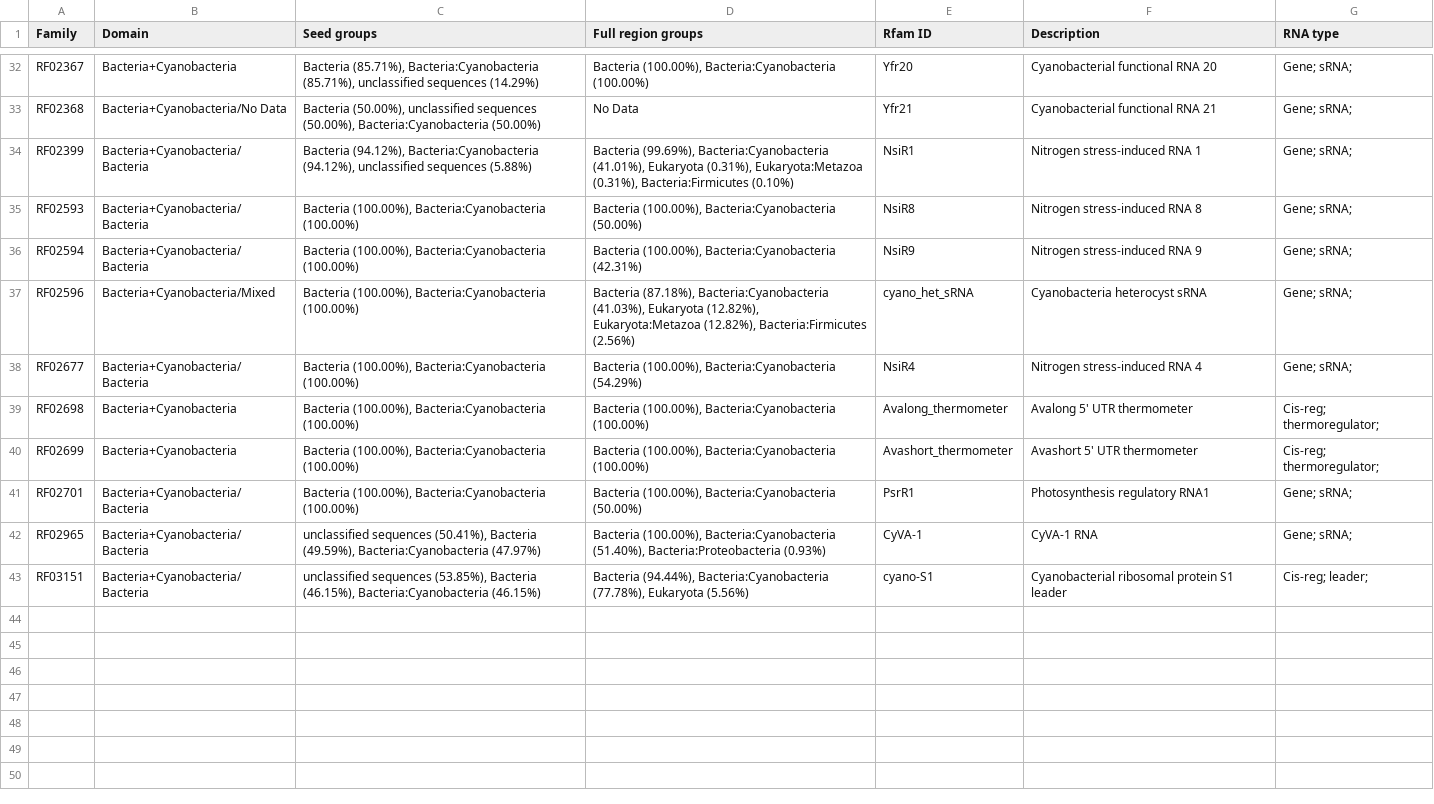
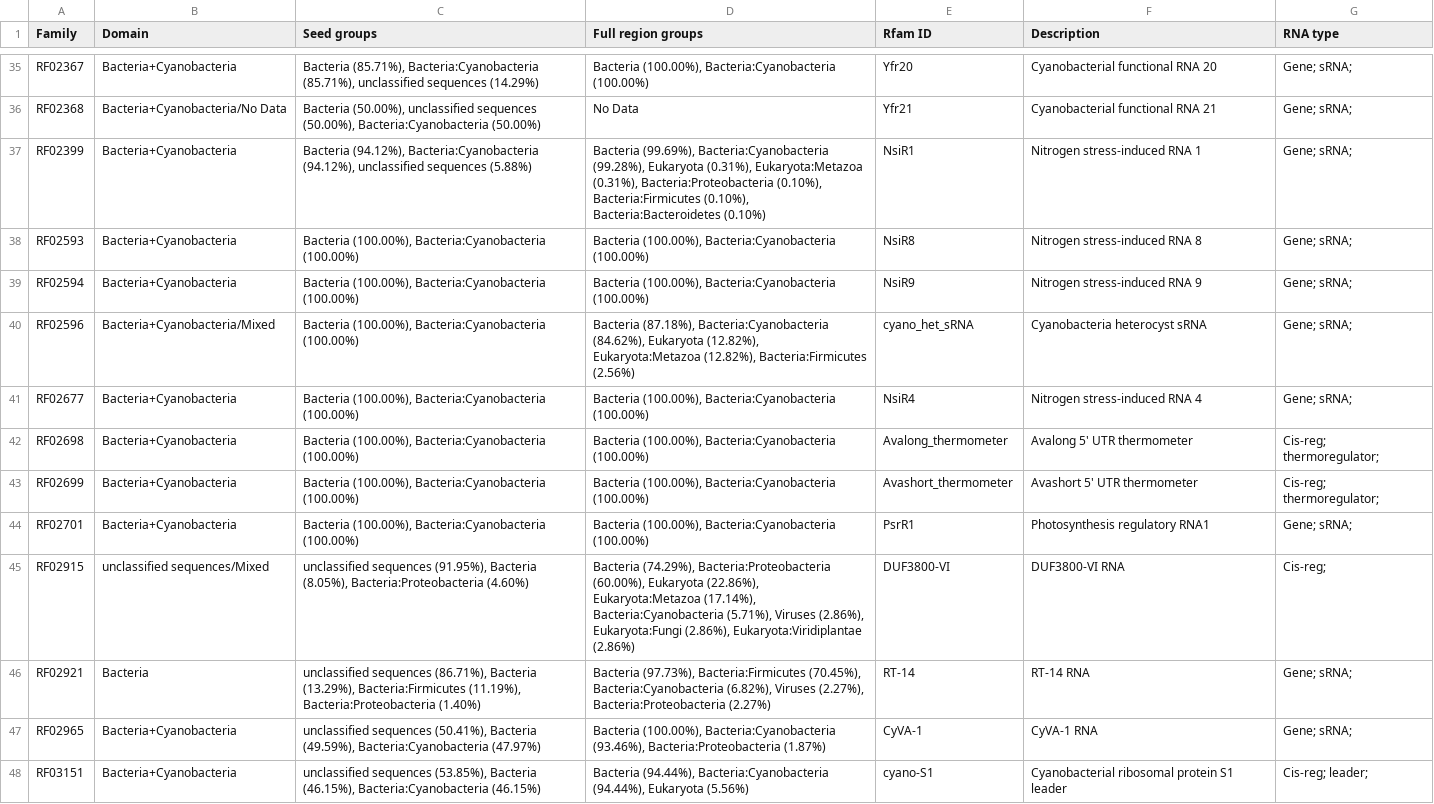
Before and after one commit to Rfam/rfam-taxonomy, a CSV file: domains/cyanobacteria.csv, drawn as a sheet; only a part is shown, gaps mark what is left out; the diff covers the shown part only.

```diff
--- a/domains/cyanobacteria.csv
+++ b/domains/cyanobacteria.csv
@@ -33,11 +36,13 @@ RF02367,Bacteria+Cyanobacteria,"Bacteria (85.71%), Bacteria:Cyanobacteria (85.71
 RF02368,Bacteria+Cyanobacteria/No Data,"Bacteria (50.00%), unclassified sequences (50.00%), Bacteria:Cyanobacteria (50.00%)",No Data,Yfr21,Cyanobacterial functional RNA 21,Gene; sRNA;
-RF02399,Bacteria+Cyanobacteria/Bacteria,"Bacteria (94.12%), Bacteria:Cyanobacteria (94.12%), unclassified sequences (5.88%)","Bacteria (99.69%), Bacteria:Cyanobacteria (41.01%), Eukaryota (0.31%), Eukaryota:Metazoa (0.31%), Bacteria:Firmicutes (0.10%)",NsiR1,Nitrogen stress-induced RNA 1,Gene; sRNA;
-RF02593,Bacteria+Cyanobacteria/Bacteria,"Bacteria (100.00%), Bacteria:Cyanobacteria (100.00%)","Bacteria (100.00%), Bacteria:Cyanobacteria (50.00%)",NsiR8,Nitrogen stress-induced RNA 8,Gene; sRNA;
-RF02594,Bacteria+Cyanobacteria/Bacteria,"Bacteria (100.00%), Bacteria:Cyanobacteria (100.00%)","Bacteria (100.00%), Bacteria:Cyanobacteria (42.31%)",NsiR9,Nitrogen stress-induced RNA 9,Gene; sRNA;
-RF02596,Bacteria+Cyanobacteria/Mixed,"Bacteria (100.00%), Bacteria:Cyanobacteria (100.00%)","Bacteria (87.18%), Bacteria:Cyanobacteria (41.03%), Eukaryota (12.82%), Eukaryota:Metazoa (12.82%), Bacteria:Firmicutes (2.56%)",cyano_het_sRNA,Cyanobacteria heterocyst sRNA,Gene; sRNA;
-RF02677,Bacteria+Cyanobacteria/Bacteria,"Bacteria (100.00%), Bacteria:Cyanobacteria (100.00%)","Bacteria (100.00%), Bacteria:Cyanobacteria (54.29%)",NsiR4,Nitrogen stress-induced RNA 4,Gene; sRNA;
+RF02399,Bacteria+Cyanobacteria,"Bacteria (94.12%), Bacteria:Cyanobacteria (94.12%), unclassified sequences (5.88%)","Bacteria (99.69%), Bacteria:Cyanobacteria (99.28%), Eukaryota (0.31%), Eukaryota:Metazoa (0.31%), Bacteria:Proteobacteria (0.10%), Bacteria:Firmicutes (0.10%), Bacteria:Bacteroidetes (0.10%)",NsiR1,Nitrogen stress-induced RNA 1,Gene; sRNA;
+RF02593,Bacteria+Cyanobacteria,"Bacteria (100.00%), Bacteria:Cyanobacteria (100.00%)","Bacteria (100.00%), Bacteria:Cyanobacteria (100.00%)",NsiR8,Nitrogen stress-induced RNA 8,Gene; sRNA;
+RF02594,Bacteria+Cyanobacteria,"Bacteria (100.00%), Bacteria:Cyanobacteria (100.00%)","Bacteria (100.00%), Bacteria:Cyanobacteria (100.00%)",NsiR9,Nitrogen stress-induced RNA 9,Gene; sRNA;
+RF02596,Bacteria+Cyanobacteria/Mixed,"Bacteria (100.00%), Bacteria:Cyanobacteria (100.00%)","Bacteria (87.18%), Bacteria:Cyanobacteria (84.62%), Eukaryota (12.82%), Eukaryota:Metazoa (12.82%), Bacteria:Firmicutes (2.56%)",cyano_het_sRNA,Cyanobacteria heterocyst sRNA,Gene; sRNA;
+RF02677,Bacteria+Cyanobacteria,"Bacteria (100.00%), Bacteria:Cyanobacteria (100.00%)","Bacteria (100.00%), Bacteria:Cyanobacteria (100.00%)",NsiR4,Nitrogen stress-induced RNA 4,Gene; sRNA;
 RF02698,Bacteria+Cyanobacteria,"Bacteria (100.00%), Bacteria:Cyanobacteria (100.00%)","Bacteria (100.00%), Bacteria:Cyanobacteria (100.00%)",Avalong_thermometer,Avalong 5' UTR thermometer,Cis-reg; thermoregulator;
 RF02699,Bacteria+Cyanobacteria,"Bacteria (100.00%), Bacteria:Cyanobacteria (100.00%)","Bacteria (100.00%), Bacteria:Cyanobacteria (100.00%)",Avashort_thermometer,Avashort 5' UTR thermometer,Cis-reg; thermoregulator;
-RF02701,Bacteria+Cyanobacteria/Bacteria,"Bacteria (100.00%), Bacteria:Cyanobacteria (100.00%)","Bacteria (100.00%), Bacteria:Cyanobacteria (50.00%)",PsrR1,Photosynthesis regulatory RNA1,Gene; sRNA;
-RF02965,Bacteria+Cyanobacteria/Bacteria,"unclassified sequences (50.41%), Bacteria (49.59%), Bacteria:Cyanobacteria (47.97%)","Bacteria (100.00%), Bacteria:Cyanobacteria (51.40%), Bacteria:Proteobacteria (0.93%)",CyVA-1,CyVA-1 RNA,Gene; sRNA;
-RF03151,Bacteria+Cyanobacteria/Bacteria,"unclassified sequences (53.85%), Bacteria (46.15%), Bacteria:Cyanobacteria (46.15%)","Bacteria (94.44%), Bacteria:Cyanobacteria (77.78%), Eukaryota (5.56%)",cyano-S1,Cyanobacterial ribosomal protein S1 leader,Cis-reg; leader;
+RF02701,Bacteria+Cyanobacteria,"Bacteria (100.00%), Bacteria:Cyanobacteria (100.00%)","Bacteria (100.00%), Bacteria:Cyanobacteria (100.00%)",PsrR1,Photosynthesis regulatory RNA1,Gene; sRNA;
+RF02915,unclassified sequences/Mixed,"unclassified sequences (91.95%), Bacteria (8.05%), Bacteria:Proteobacteria (4.60%)","Bacteria (74.29%), Bacteria:Proteobacteria (60.00%), Eukaryota (22.86%), Eukaryota:Metazoa (17.14%), Bacteria:Cyanobacteria (5.71%), Viruses (2.86%), Eukaryota:Fungi (2.86%), Eukaryota:Viridiplantae (2.86%)",DUF3800-VI,DUF3800-VI RNA,Cis-reg;
+RF02921,Bacteria,"unclassified sequences (86.71%), Bacteria (13.29%), Bacteria:Firmicutes (11.19%), Bacteria:Proteobacteria (1.40%)","Bacteria (97.73%), Bacteria:Firmicutes (70.45%), Bacteria:Cyanobacteria (6.82%), Viruses (2.27%), Bacteria:Proteobacteria (2.27%)",RT-14,RT-14 RNA,Gene; sRNA;
+RF02965,Bacteria+Cyanobacteria,"unclassified sequences (50.41%), Bacteria (49.59%), Bacteria:Cyanobacteria (47.97%)","Bacteria (100.00%), Bacteria:Cyanobacteria (93.46%), Bacteria:Proteobacteria (1.87%)",CyVA-1,CyVA-1 RNA,Gene; sRNA;
+RF03151,Bacteria+Cyanobacteria,"unclassified sequences (53.85%), Bacteria (46.15%), Bacteria:Cyanobacteria (46.15%)","Bacteria (94.44%), Bacteria:Cyanobacteria (94.44%), Eukaryota (5.56%)",cyano-S1,Cyanobacterial ribosomal protein S1 leader,Cis-reg; leader;
```
Also changed, not shown: 3 added rows and 30 edited cells elsewhere in this file, domains/actinobacteria.csv, domains/all-domains.csv, 26 other files.
